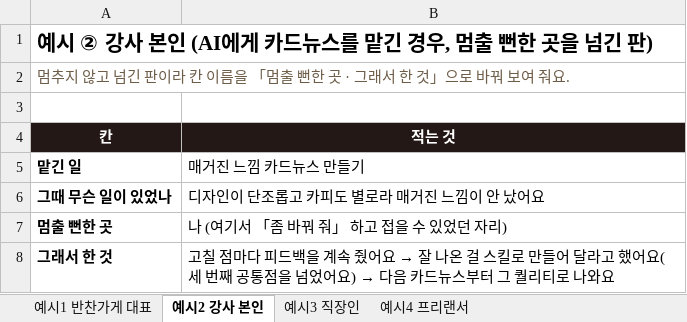
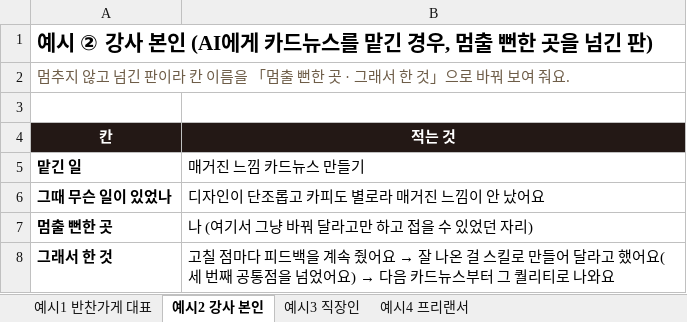
Before and after one commit to jysblanc-rgb/facam-materials, an Excel workbook: 01-03-01/one-line-card-example.xlsx, sheet 예시2 강사 본인, drawn as a sheet; values as stored, in another font and other column widths than the file's, no borders; the diff names each change by its address in the sheet, - before the commit and + after, or states it on an @@ line.

```diff
--- a/01-03-01/one-line-card-example.xlsx (sheet 예시2 강사 본인)
+++ b/01-03-01/one-line-card-example.xlsx (sheet 예시2 강사 본인)
-B7 (적는 것): 나 (여기서 「좀 바꿔 줘」 하고 접을 수 있었던 자리)
+B7 (적는 것): 나 (여기서 그냥 바꿔 달라고만 하고 접을 수 있었던 자리)
```
Also changed, not shown: sheet 예시3 직장인, sheet 예시1 반찬가게 대표, 01-02-02/top3-form-blank.xlsx, 01-02-02/top3-form-example.xlsx, 12 other files.
